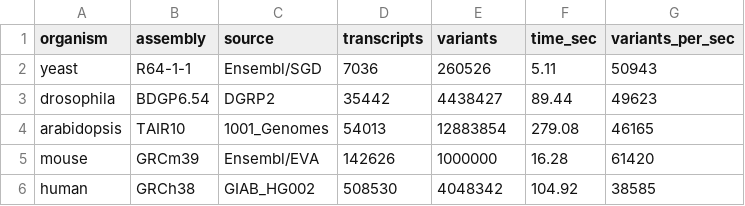
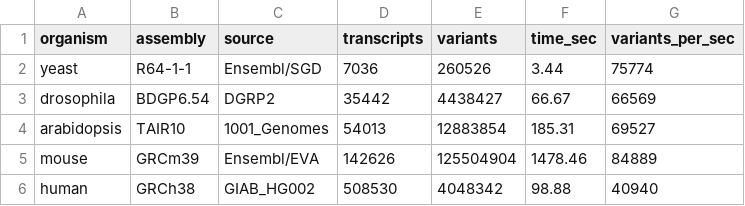
Before and after one commit to aindap/fastVEP, a CSV file: manuscript/data/organism_comparison.csv, drawn as a sheet.

```diff
--- a/manuscript/data/organism_comparison.csv
+++ b/manuscript/data/organism_comparison.csv
@@ -1,6 +1,6 @@
 organism,assembly,source,transcripts,variants,time_sec,variants_per_sec
-yeast,R64-1-1,Ensembl/SGD,7036,260526,5.11,50943
-drosophila,BDGP6.54,DGRP2,35442,4438427,89.44,49623
-arabidopsis,TAIR10,1001_Genomes,54013,12883854,279.08,46165
-mouse,GRCm39,Ensembl/EVA,142626,1000000,16.28,61420
-human,GRCh38,GIAB_HG002,508530,4048342,104.92,38585
+yeast,R64-1-1,Ensembl/SGD,7036,260526,3.44,75774
+drosophila,BDGP6.54,DGRP2,35442,4438427,66.67,66569
+arabidopsis,TAIR10,1001_Genomes,54013,12883854,185.31,69527
+mouse,GRCm39,Ensembl/EVA,142626,125504904,1478.46,84889
+human,GRCh38,GIAB_HG002,508530,4048342,98.88,40940
```
Also changed, not shown: 13 other files.
